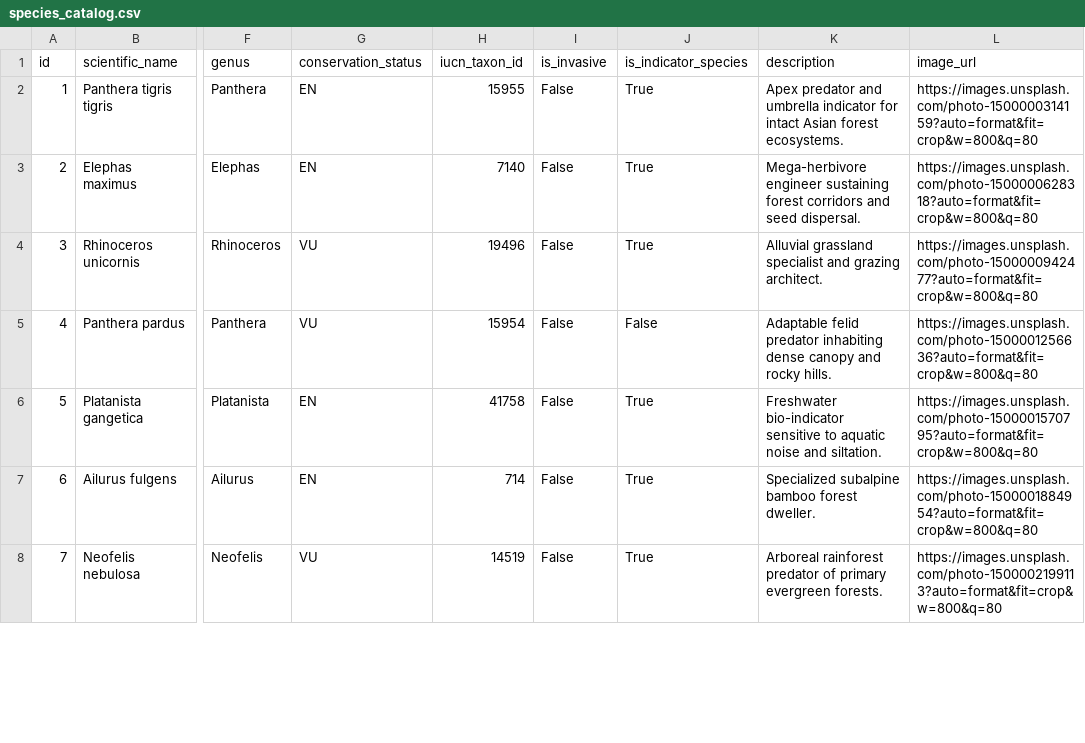
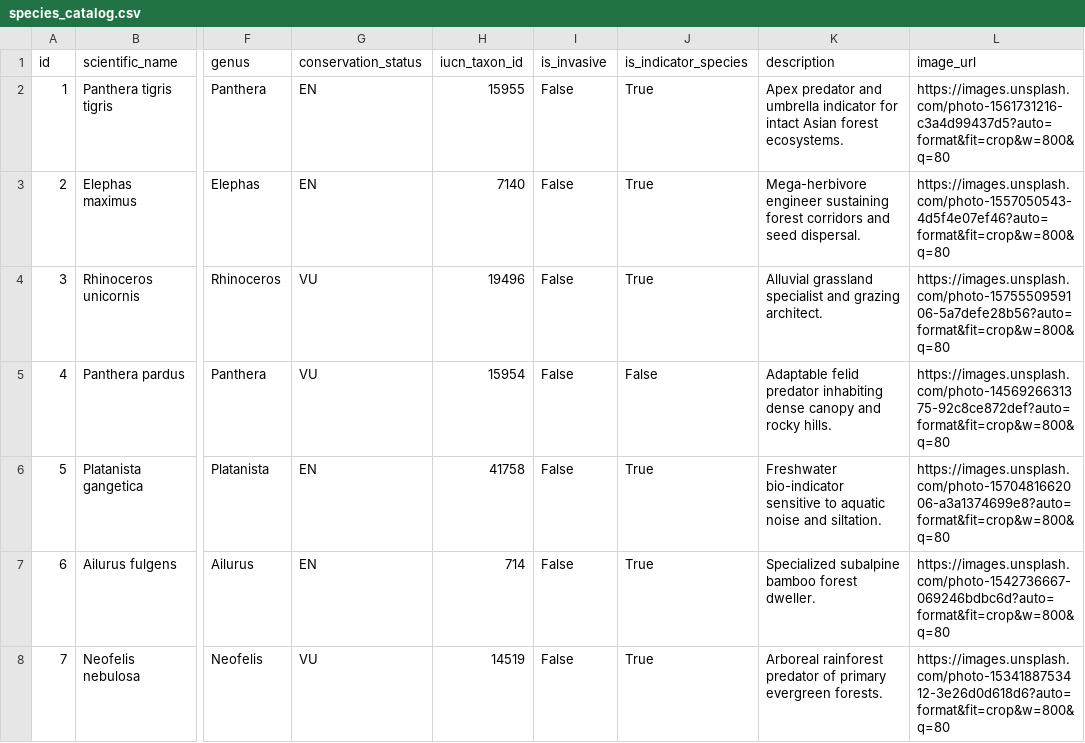
Before and after one commit to debanjalidas/BioIntel, a CSV file: data/demo/species_catalog.csv, drawn as a sheet; only a part is shown, gaps mark what is left out; the diff covers the shown part only; the diff names each change by its address in the sheet, - before the commit and + after, or states it on an @@ line.

Commit message:
fix(species): add authentic species-specific photography and taxon-aware image fallbacks

```diff
--- a/data/demo/species_catalog.csv
+++ b/data/demo/species_catalog.csv
-L2 (image_url): https://images.unsplash.com/photo-1500000314159?auto=format&fit=crop&w=800&q=80
+L2 (image_url): https://images.unsplash.com/photo-1561731216-c3a4d99437d5?auto=format&fit=crop&w=800&q=80
-L3 (image_url): https://images.unsplash.com/photo-1500000628318?auto=format&fit=crop&w=800&q=80
+L3 (image_url): https://images.unsplash.com/photo-1557050543-4d5f4e07ef46?auto=format&fit=crop&w=800&q=80
-L4 (image_url): https://images.unsplash.com/photo-1500000942477?auto=format&fit=crop&w=800&q=80
+L4 (image_url): https://images.unsplash.com/photo-1575550959106-5a7defe28b56?auto=format&fit=crop&w=800&q=80
-L5 (image_url): https://images.unsplash.com/photo-1500001256636?auto=format&fit=crop&w=800&q=80
+L5 (image_url): https://images.unsplash.com/photo-1456926631375-92c8ce872def?auto=format&fit=crop&w=800&q=80
-L6 (image_url): https://images.unsplash.com/photo-1500001570795?auto=format&fit=crop&w=800&q=80
+L6 (image_url): https://images.unsplash.com/photo-1570481662006-a3a1374699e8?auto=format&fit=crop&w=800&q=80
-L7 (image_url): https://images.unsplash.com/photo-1500001884954?auto=format&fit=crop&w=800&q=80
+L7 (image_url): https://images.unsplash.com/photo-1542736667-069246bdbc6d?auto=format&fit=crop&w=800&q=80
-L8 (image_url): https://images.unsplash.com/photo-1500002199113?auto=format&fit=crop&w=800&q=80
+L8 (image_url): https://images.unsplash.com/photo-1534188753412-3e26d0d618d6?auto=format&fit=crop&w=800&q=80
```
Also changed, not shown: 58 edited cells elsewhere in this file, 2 other files.
